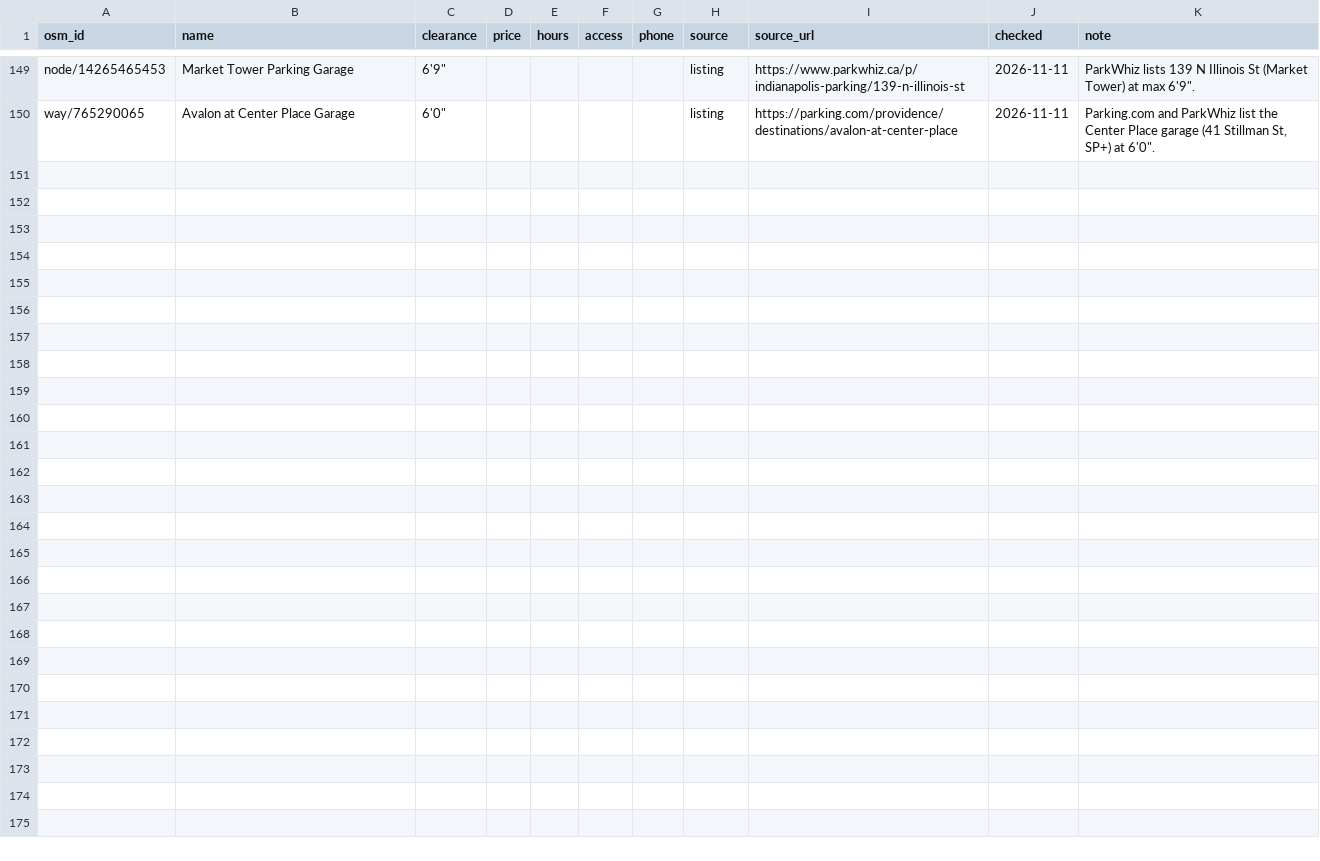
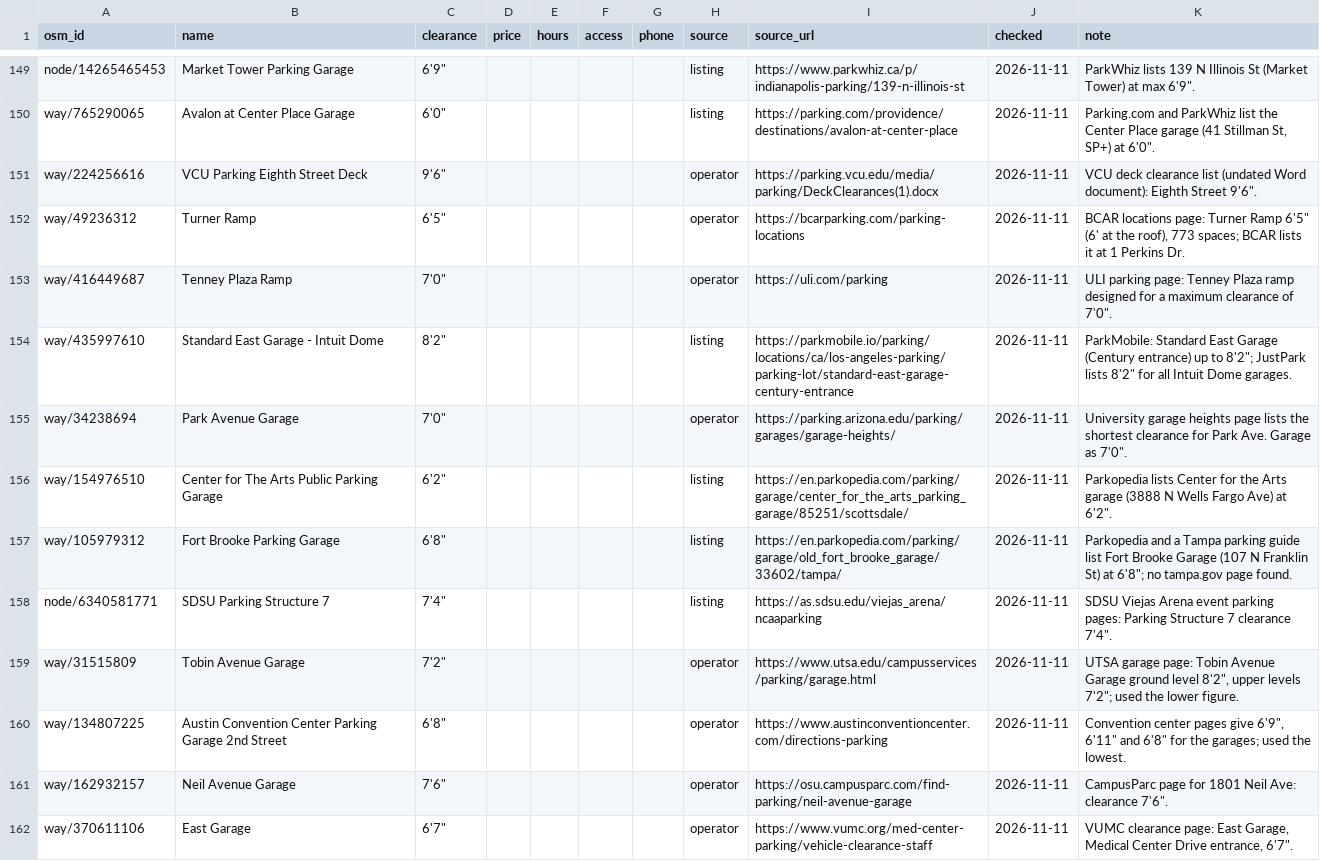
Before and after one commit to jdcraig7/Oversized-Parking-App-Build, a CSV file: research/garages.csv, drawn as a sheet; only a part is shown, gaps mark what is left out; the diff names each change by its address in the sheet, - before the commit and + after, or states it on an @@ line.

```diff
--- a/research/garages.csv
+++ b/research/garages.csv
+row 151: way/224256616 | VCU Parking Eighth Street Deck | 9'6" |  |  |  |  | operator | https://parking.vcu.edu/media/parking/DeckClearances(1).docx | 2026-11-11 | VCU deck clearance list (undated Word document): Eighth Street 9'6".
+row 152: way/49236312 | Turner Ramp | 6'5" |  |  |  |  | operator | https://bcarparking.com/parking-locations | 2026-11-11 | BCAR locations page: Turner Ramp 6'5" (6' at the roof), 773 spaces; BCAR lists it at 1 Perkins Dr.
+row 153: way/416449687 | Tenney Plaza Ramp | 7'0" |  |  |  |  | operator | https://uli.com/parking | 2026-11-11 | ULI parking page: Tenney Plaza ramp designed for a maximum clearance of 7'0".
+row 154: way/435997610 | Standard East Garage - Intuit Dome | 8'2" |  |  |  |  | listing | https://parkmobile.io/parking/locations/ca/los-angeles-parking/parking-lot/standard-east-garage-century-entrance | 2026-11-11 | ParkMobile: Standard East Garage (Century entrance) up to 8'2"; JustPark lists 8'2" for all Intuit Dome garages.
+row 155: way/34238694 | Park Avenue Garage | 7'0" |  |  |  |  | operator | https://parking.arizona.edu/parking/garages/garage-heights/ | 2026-11-11 | University garage heights page lists the shortest clearance for Park Ave. Garage as 7'0".
+row 156: way/154976510 | Center for The Arts Public Parking Garage | 6'2" |  |  |  |  | listing | https://en.parkopedia.com/parking/garage/center_for_the_arts_parking_garage/85251/scottsdale/ | 2026-11-11 | Parkopedia lists Center for the Arts garage (3888 N Wells Fargo Ave) at 6'2".
+row 157: way/105979312 | Fort Brooke Parking Garage | 6'8" |  |  |  |  | listing | https://en.parkopedia.com/parking/garage/old_fort_brooke_garage/33602/tampa/ | 2026-11-11 | Parkopedia and a Tampa parking guide list Fort Brooke Garage (107 N Franklin St) at 6'8"; no tampa.gov page found.
+row 158: node/6340581771 | SDSU Parking Structure 7 | 7'4" |  |  |  |  | listing | https://as.sdsu.edu/viejas_arena/ncaaparking | 2026-11-11 | SDSU Viejas Arena event parking pages: Parking Structure 7 clearance 7'4".
+row 159: way/31515809 | Tobin Avenue Garage | 7'2" |  |  |  |  | operator | https://www.utsa.edu/campusservices/parking/garage.html | 2026-11-11 | UTSA garage page: Tobin Avenue Garage ground level 8'2", upper levels 7'2"; used the lower figure.
+row 160: way/134807225 | Austin Convention Center Parking Garage 2nd Street | 6'8" |  |  |  |  | operator | https://www.austinconventioncenter.com/directions-parking | 2026-11-11 | Convention center pages give 6'9", 6'11" and 6'8" for the garages; used the lowest.
+row 161: way/162932157 | Neil Avenue Garage | 7'6" |  |  |  |  | operator | https://osu.campusparc.com/find-parking/neil-avenue-garage | 2026-11-11 | CampusParc page for 1801 Neil Ave: clearance 7'6".
+row 162: way/370611106 | East Garage | 6'7" |  |  |  |  | operator | https://www.vumc.org/med-center-parking/vehicle-clearance-staff | 2026-11-11 | VUMC clearance page: East Garage, Medical Center Drive entrance, 6'7".
```
Also changed, not shown: research/searched.csv, 2 other files.
